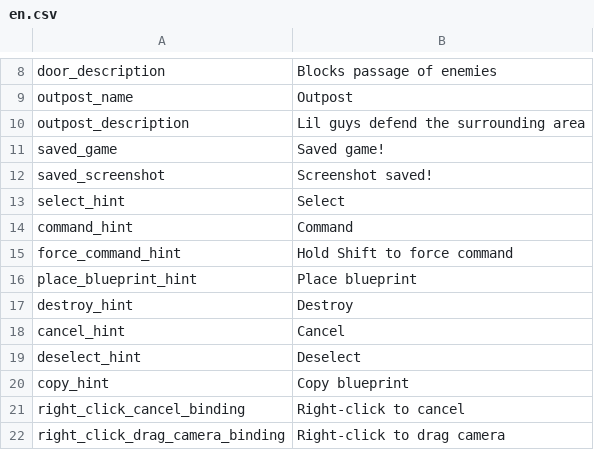
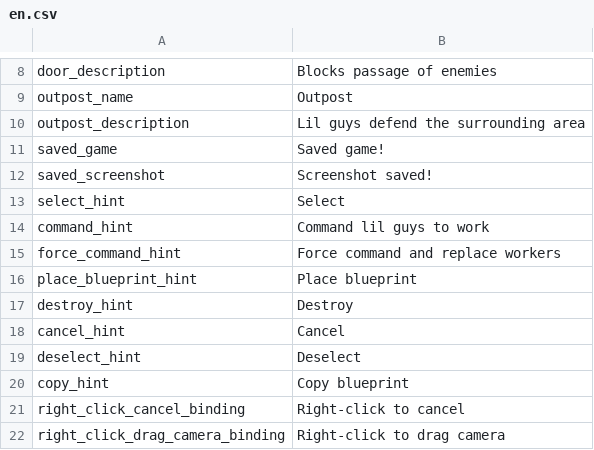
Before and after one commit to radnyx-games/lilguys-mods, a CSV file: base/locales/en.csv, drawn as a sheet; only a part is shown, gaps mark what is left out.

```diff
--- a/base/locales/en.csv
+++ b/base/locales/en.csv
@@ -13,4 +13,4 @@ saved_screenshot,Screenshot saved!
 select_hint,Select
-command_hint,Command
-force_command_hint,Hold Shift to force command
+command_hint,Command lil guys to work
+force_command_hint,Force command and replace workers
 place_blueprint_hint,Place blueprint
```
